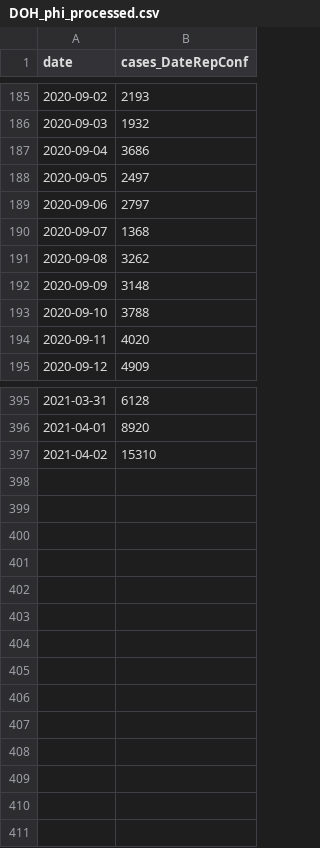
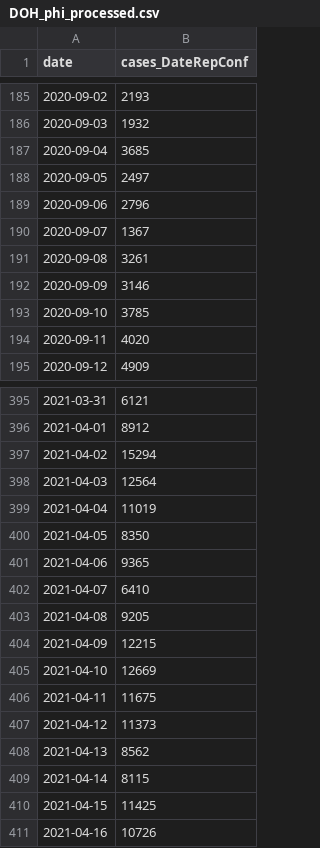
Before and after one commit to tamagusko/manilaCovid19, a CSV file: data/DOH_phi_processed.csv, drawn as a sheet; only a part is shown, gaps mark what is left out; the diff covers the shown part only.

```diff
--- a/data/DOH_phi_processed.csv
+++ b/data/DOH_phi_processed.csv
@@ -186,9 +186,9 @@ date,cases_DateRepConf
 2020-09-03,1932
-2020-09-04,3686
+2020-09-04,3685
 2020-09-05,2497
-2020-09-06,2797
-2020-09-07,1368
-2020-09-08,3262
-2020-09-09,3148
-2020-09-10,3788
+2020-09-06,2796
+2020-09-07,1367
+2020-09-08,3261
+2020-09-09,3146
+2020-09-10,3785
 2020-09-11,4020
@@ -395,3 +395,17 @@ date,cases_DateRepConf
-2021-03-31,6128
-2021-04-01,8920
-2021-04-02,15310
+2021-03-31,6121
+2021-04-01,8912
+2021-04-02,15294
+2021-04-03,12564
+2021-04-04,11019
+2021-04-05,8350
+2021-04-06,9365
+2021-04-07,6410
+2021-04-08,9205
+2021-04-09,12215
+2021-04-10,12669
+2021-04-11,11675
+2021-04-12,11373
+2021-04-13,8562
+2021-04-14,8115
+2021-04-15,11425
+2021-04-16,10726
```
Also changed, not shown: 80 edited cells elsewhere in this file, data/DOH_manila_processed.csv.
